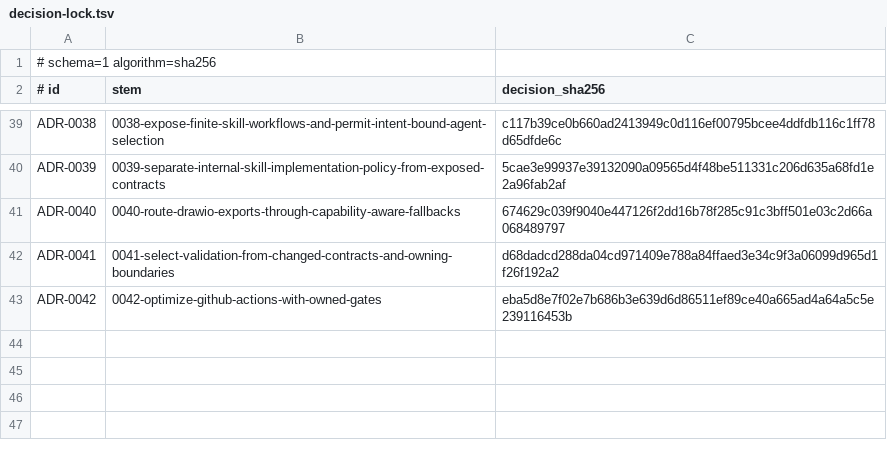
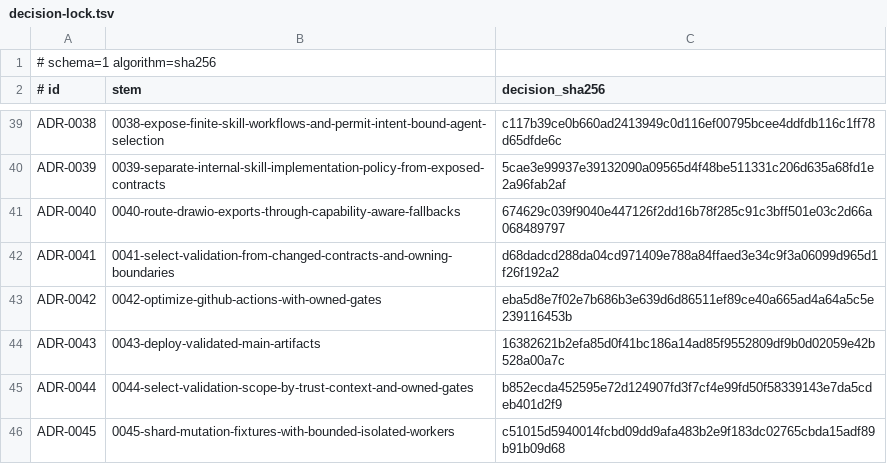
Before and after one commit to stark-ai-de/agent-skills, a TSV file: scripts/validation/adrs/decision-lock.tsv, drawn as a sheet; only a part is shown, gaps mark what is left out.

Commit message:
ci: optimize affected validation

```diff
--- a/scripts/validation/adrs/decision-lock.tsv
+++ b/scripts/validation/adrs/decision-lock.tsv
@@ -43 +43,4 @@ ADR-0041	0041-select-validation-from-changed-contracts-and-owning-boundaries	d68
 ADR-0042	0042-optimize-github-actions-with-owned-gates	eba5d8e7f02e7b686b3e639d6d86511ef89ce40a665ad4a64a5c5e239116453b
+ADR-0043	0043-deploy-validated-main-artifacts	16382621b2efa85d0f41bc186a14ad85f9552809df9b0d02059e42b528a00a7c
+ADR-0044	0044-select-validation-scope-by-trust-context-and-owned-gates	b852ecda452595e72d124907fd3f7cf4e99fd50f58339143e7da5cdeb401d2f9
+ADR-0045	0045-shard-mutation-fixtures-with-bounded-isolated-workers	c51015d5940014fcbd09dd9afa483b2e9f183dc02765cbda15adf89b91b09d68
```
Also changed, not shown: 51 other files.
